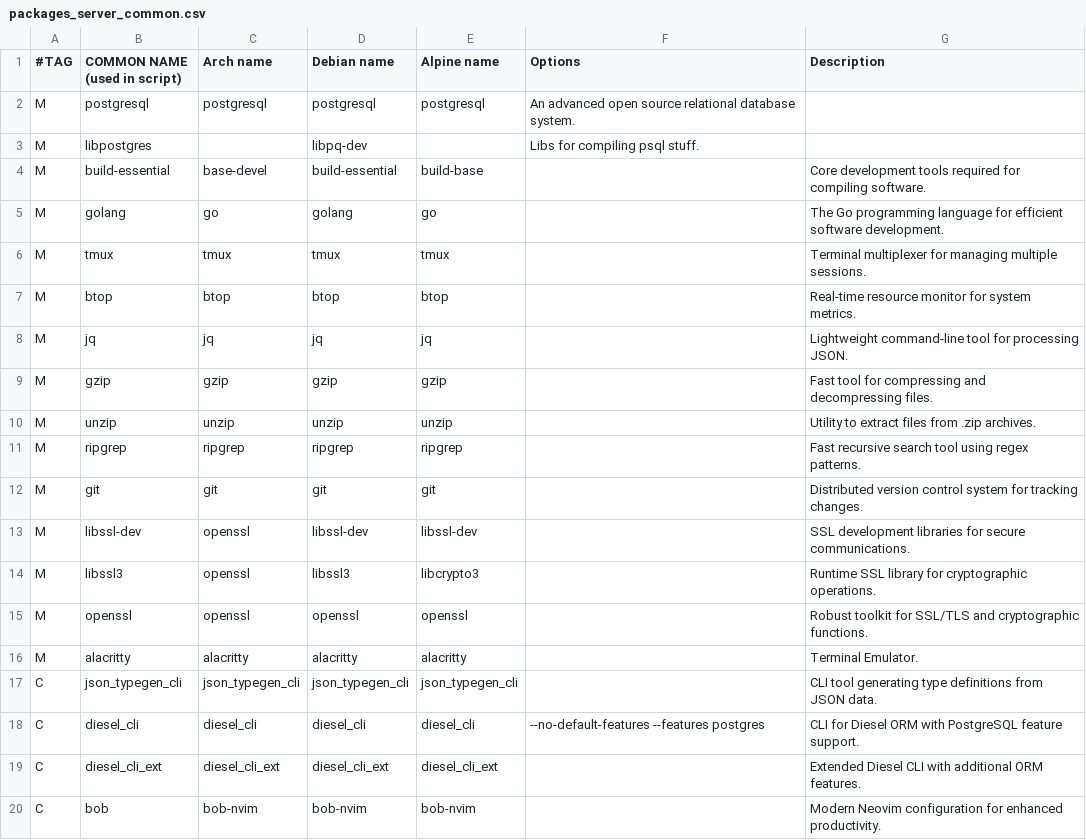
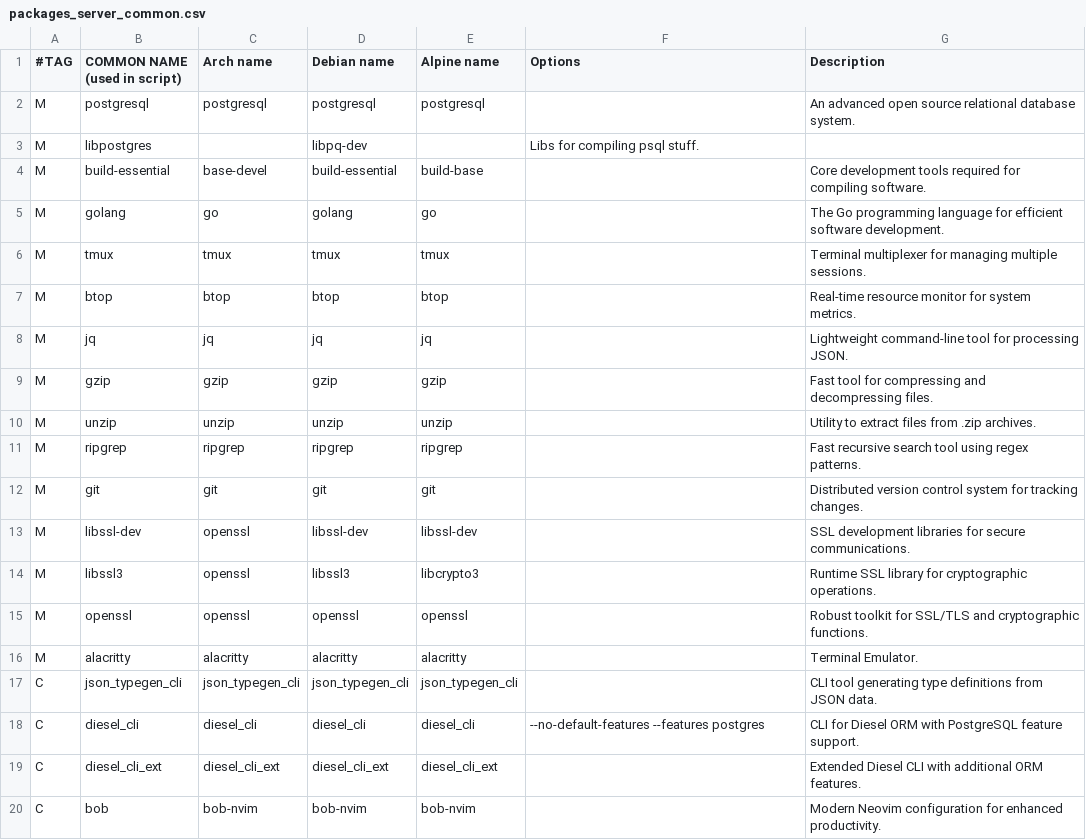
Before and after one commit to Arete-Innovations/TRAG, a CSV file: packages_server_common.csv, drawn as a sheet.

Commit message:
Update packages_server_common.csv

```diff
--- a/packages_server_common.csv
+++ b/packages_server_common.csv
@@ -1,3 +1,3 @@
 #TAG,COMMON NAME (used in script),Arch name,Debian name,Alpine name,Options,Description
-M,postgresql,postgresql,postgresql,postgresql,"An advanced open source relational database system."
+M,postgresql,postgresql,postgresql,postgresql,,"An advanced open source relational database system."
 M,libpostgres,,libpq-dev,,"Libs for compiling psql stuff."
```
